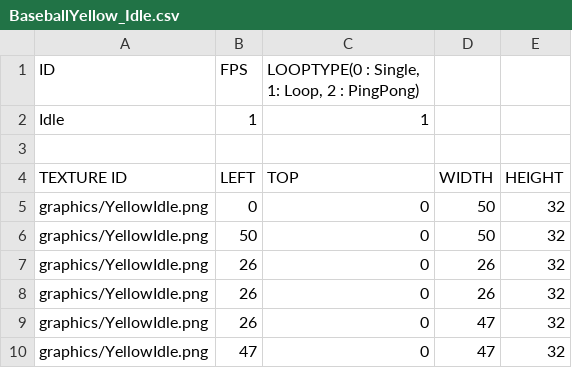
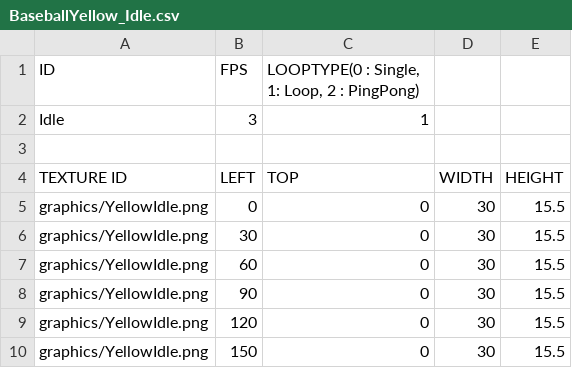
Before and after one commit to PineT00/Ninja_Baseball, a CSV file: Ninja_BaseBall Bin/animations/BaseballYellow_Idle.csv, drawn as a sheet.

```diff
--- a/Ninja_BaseBall Bin/animations/BaseballYellow_Idle.csv
+++ b/Ninja_BaseBall Bin/animations/BaseballYellow_Idle.csv
@@ -1,10 +1,10 @@
 ID,FPS,"LOOPTYPE(0 : Single, 1: Loop, 2 : PingPong)",,
-Idle,1,1,,
+Idle,3,1,,
 ,,,,
 TEXTURE ID,LEFT,TOP,WIDTH,HEIGHT
-graphics/YellowIdle.png,0,0,50,32
-graphics/YellowIdle.png,50,0,50,32
-graphics/YellowIdle.png,26,0,26,32
-graphics/YellowIdle.png,26,0,26,32
-graphics/YellowIdle.png,26,0,47,32
-graphics/YellowIdle.png,47,0,47,32
+graphics/YellowIdle.png,0,0,30,15.5
+graphics/YellowIdle.png,30,0,30,15.5
+graphics/YellowIdle.png,60,0,30,15.5
+graphics/YellowIdle.png,90,0,30,15.5
+graphics/YellowIdle.png,120,0,30,15.5
+graphics/YellowIdle.png,150,0,30,15.5
```
Also changed, not shown: 18 other files.
